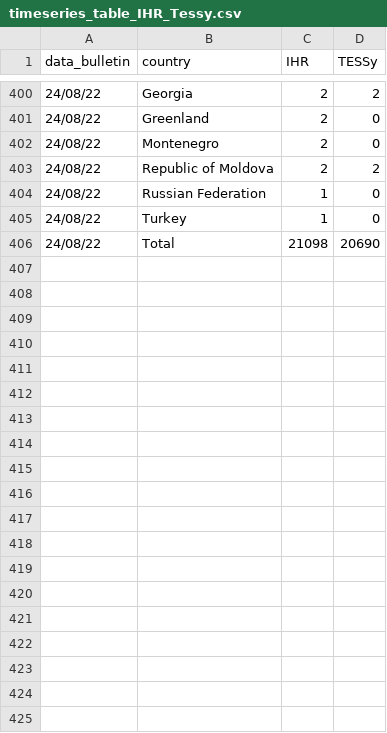
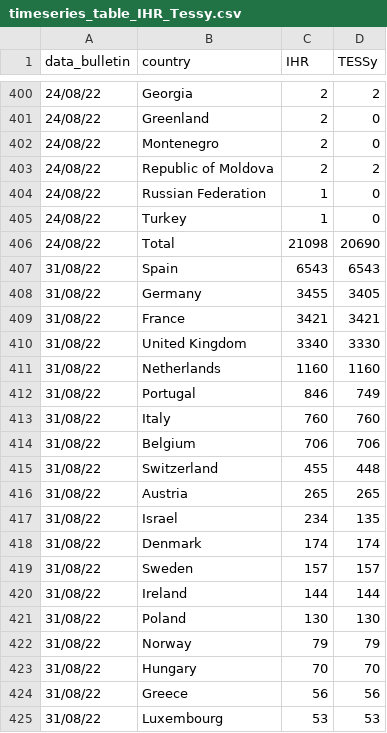
Before and after one commit to fbranda/monkeypox-opendata, a CSV file: ECDC-WHO/IHR-summary/timeseries_table_IHR_Tessy.csv, drawn as a sheet; only a part is shown, gaps mark what is left out; the diff covers the shown part only; the diff names each change by its address in the sheet, - before the commit and + after, or states it on an @@ line.

```diff
--- a/ECDC-WHO/IHR-summary/timeseries_table_IHR_Tessy.csv
+++ b/ECDC-WHO/IHR-summary/timeseries_table_IHR_Tessy.csv
+row 407: 31/08/22 | Spain | 6543 | 6543
+row 408: 31/08/22 | Germany | 3455 | 3405
+row 409: 31/08/22 | France | 3421 | 3421
+row 410: 31/08/22 | United Kingdom | 3340 | 3330
+row 411: 31/08/22 | Netherlands | 1160 | 1160
+row 412: 31/08/22 | Portugal | 846 | 749
+row 413: 31/08/22 | Italy | 760 | 760
+row 414: 31/08/22 | Belgium | 706 | 706
+row 415: 31/08/22 | Switzerland | 455 | 448
+row 416: 31/08/22 | Austria | 265 | 265
+row 417: 31/08/22 | Israel | 234 | 135
+row 418: 31/08/22 | Denmark | 174 | 174
+row 419: 31/08/22 | Sweden | 157 | 157
+row 420: 31/08/22 | Ireland | 144 | 144
+row 421: 31/08/22 | Poland | 130 | 130
+row 422: 31/08/22 | Norway | 79 | 79
+row 423: 31/08/22 | Hungary | 70 | 70
+row 424: 31/08/22 | Greece | 56 | 56
+row 425: 31/08/22 | Luxembourg | 53 | 53
```
Also changed, not shown: 25 added rows elsewhere in this file, ECDC-WHO/IHR-summary/table_IHR_Tessy_latest.csv.
